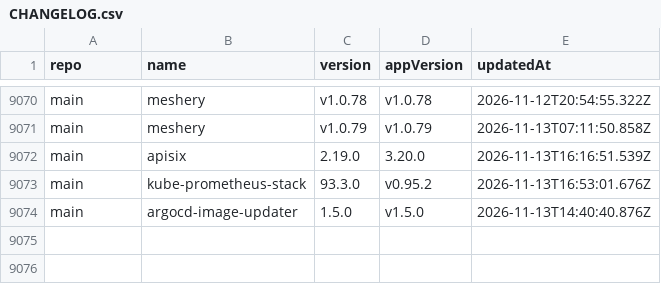
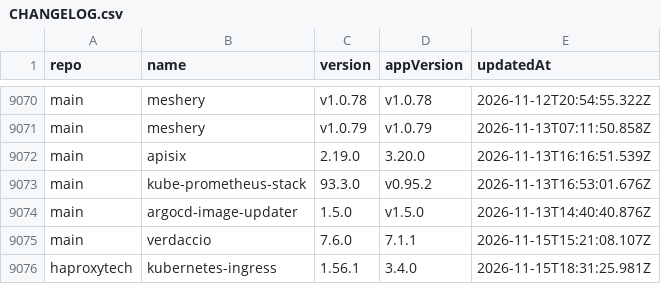
Before and after one commit to wenerme/charts, a CSV file: CHANGELOG.csv, drawn as a sheet; only a part is shown, gaps mark what is left out; the diff names each change by its address in the sheet, - before the commit and + after, or states it on an @@ line.

```diff
--- a/CHANGELOG.csv
+++ b/CHANGELOG.csv
+row 9075: main | verdaccio | 7.6.0 | 7.1.1 | 2026-11-15T15:21:08.107Z
+row 9076: haproxytech | kubernetes-ingress | 1.56.1 | 3.4.0 | 2026-11-15T18:31:25.981Z
```
Also changed, not shown: 2 other files.
